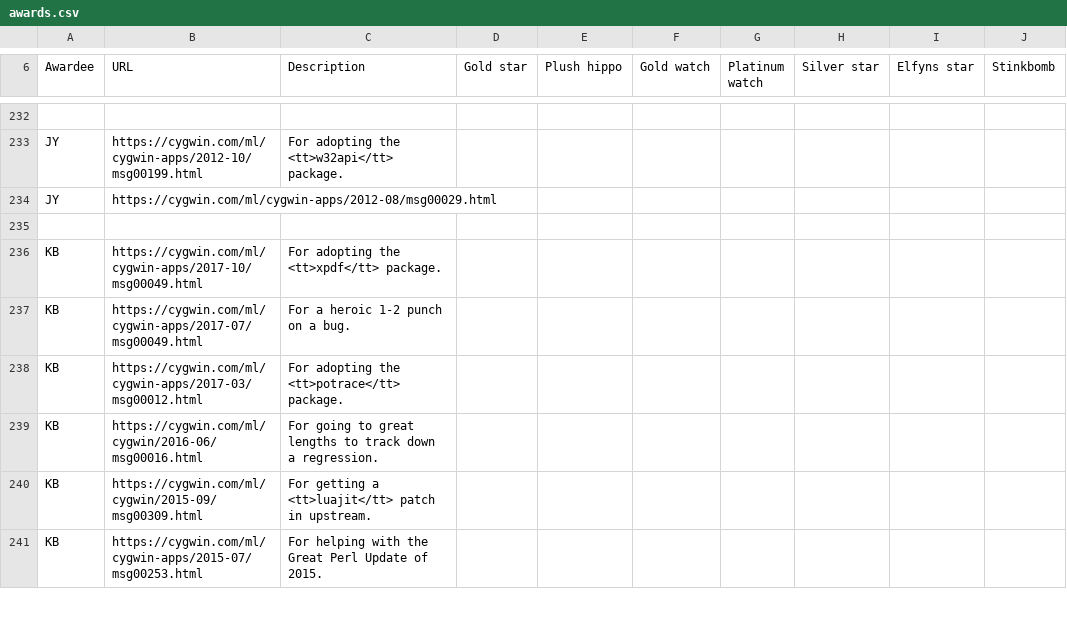
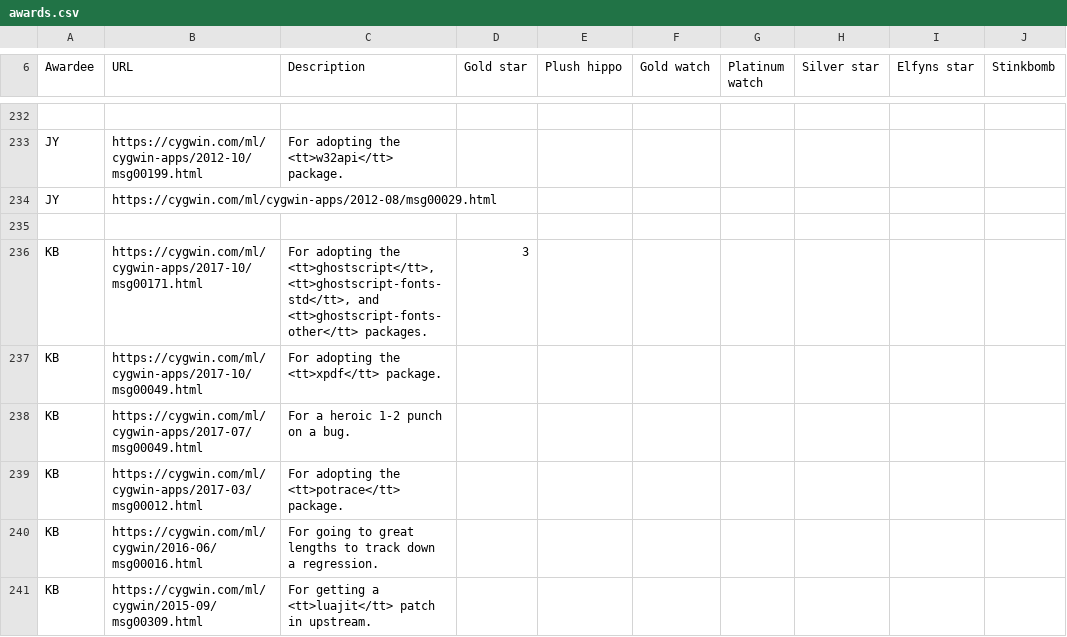
Before and after one commit to jhauga/cygwin-htdocs, a CSV file: goldstars/src/awards.csv, drawn as a sheet; only a part is shown, gaps mark what is left out; the shorter side is filled out with more unchanged rows; the diff names each change by its address in the sheet, - before the commit and + after, or states it on an @@ line.

Commit message:
Gold stars for Ken

```diff
--- a/goldstars/src/awards.csv
+++ b/goldstars/src/awards.csv
+row 236: KB | https://cygwin.com/ml/cygwin-apps/2017-10/msg00171.html | For adopting the <tt>ghostscript</tt>, <tt>ghostscript-fonts-std</tt>, and <tt>ghostscript-fonts-other</tt> packages. | 3
```
Also changed, not shown: 1 other file.
